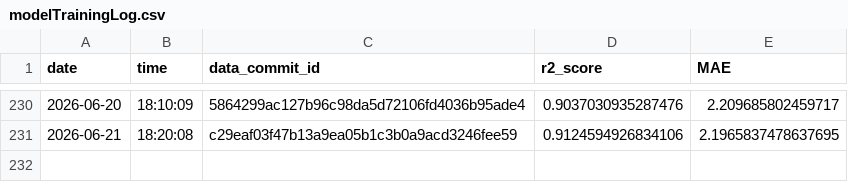
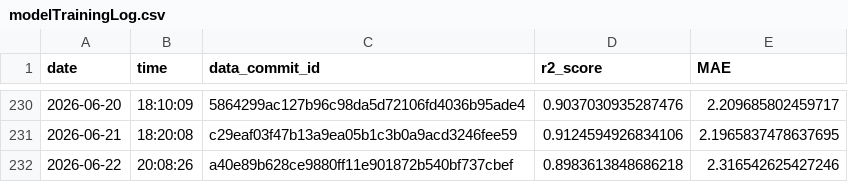
Before and after one commit to Markus-Ehrlich/MLGS, a CSV file: logs/modelTrainingLog.csv, drawn as a sheet; only a part is shown, gaps mark what is left out.

```diff
--- a/logs/modelTrainingLog.csv
+++ b/logs/modelTrainingLog.csv
@@ -231 +231,2 @@ date,time,data_commit_id,r2_score,MAE
 2026-06-21,18:20:08,c29eaf03f47b13a9ea05b1c3b0a9acd3246fee59,0.9124594926834106,2.1965837478637695
+2026-06-22,20:08:26,a40e89b628ce9880ff11e901872b540bf737cbef,0.8983613848686218,2.316542625427246
```
Also changed, not shown: 2 other files.
